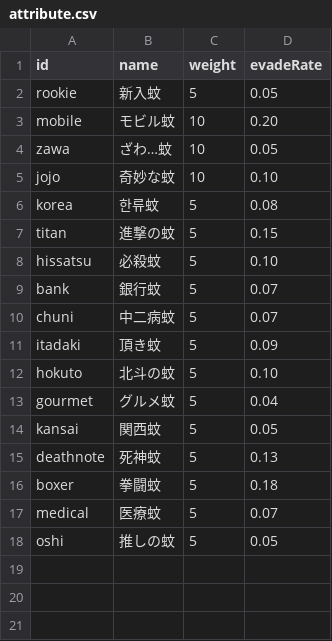
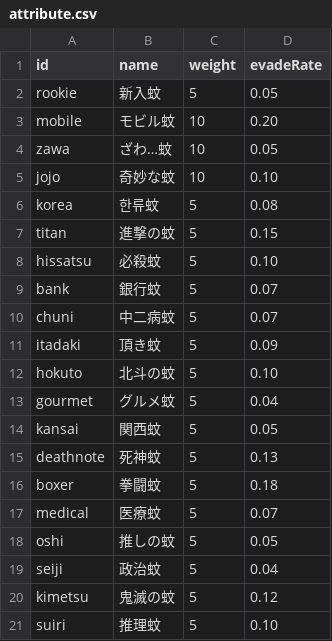
Before and after one commit to hanamaru-zero/danmatsuka, a CSV file: data/attribute.csv, drawn as a sheet.

```diff
--- a/data/attribute.csv
+++ b/data/attribute.csv
@@ -18 +18,4 @@ medical,医療蚊,5,0.07
 oshi,推しの蚊,5,0.05
+seiji,政治蚊,5,0.04
+kimetsu,鬼滅の蚊,5,0.12
+suiri,推理蚊,5,0.10
```
Also changed, not shown: data/dialogue.csv.
